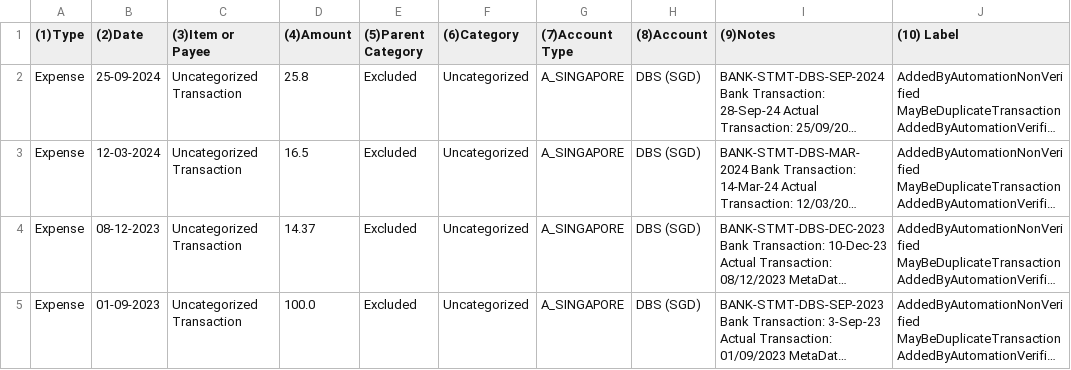
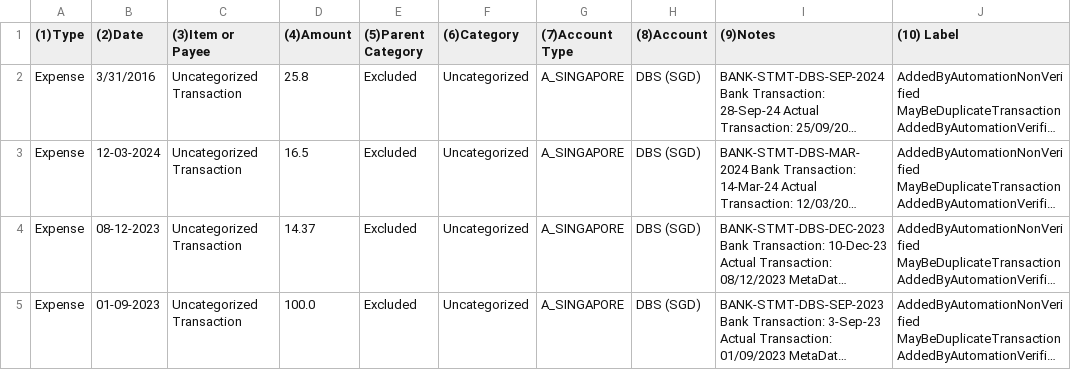
Before and after one commit to mesexecutions/python-tiny-projects, a CSV file: bc.csv, drawn as a sheet; only a part is shown; long unchanged cells end in …; the diff names each change by its address in the sheet, - before the commit and + after, or states it on an @@ line.

Commit message:
Update bc.csv

```diff
--- a/bc.csv
+++ b/bc.csv
-B2 ((2)Date): 25-09-2024
+B2 ((2)Date): 3/31/2016
```
